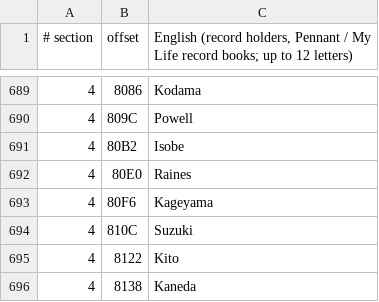
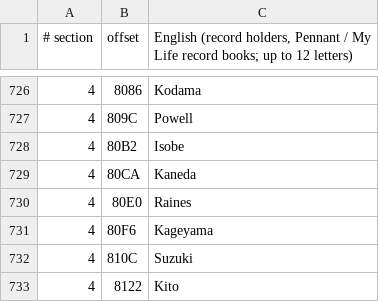
Before and after one commit to ogura-connection/Pawapros15-tools, a TSV file: translation/names/in_place/pn_ore_i.rel.tsv, drawn as a sheet; only a part is shown, gaps mark what is left out; the shorter side is filled out with more unchanged rows; the diff covers the shown part only; the diff names each change by its address in the sheet, - before the commit and + after, or states it on an @@ line.

```diff
--- a/translation/names/in_place/pn_ore_i.rel.tsv
+++ b/translation/names/in_place/pn_ore_i.rel.tsv
+row 729: 4 | 80CA | Kaneda
```
Also changed, not shown: 2 added rows and 36 moved rows elsewhere in this file, 1 other file.
